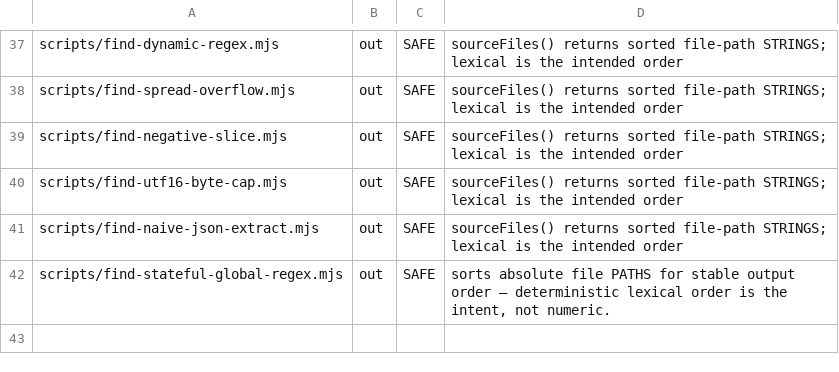
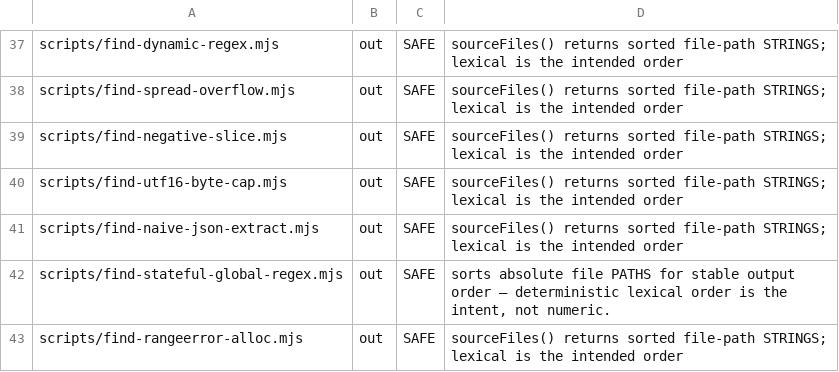
Before and after one commit to parleypott/mycoldmars-, a TSV file: scripts/bare-sort-triage.tsv, drawn as a sheet; only a part is shown, gaps mark what is left out; the diff names each change by its address in the sheet, - before the commit and + after, or states it on an @@ line.

```diff
--- a/scripts/bare-sort-triage.tsv
+++ b/scripts/bare-sort-triage.tsv
+row 43: scripts/find-rangeerror-alloc.mjs | out | SAFE | sourceFiles() returns sorted file-path STRINGS; lexical is the intended order
```
Also changed, not shown: scripts/stateful-global-regex-triage.tsv, 3 other files.
